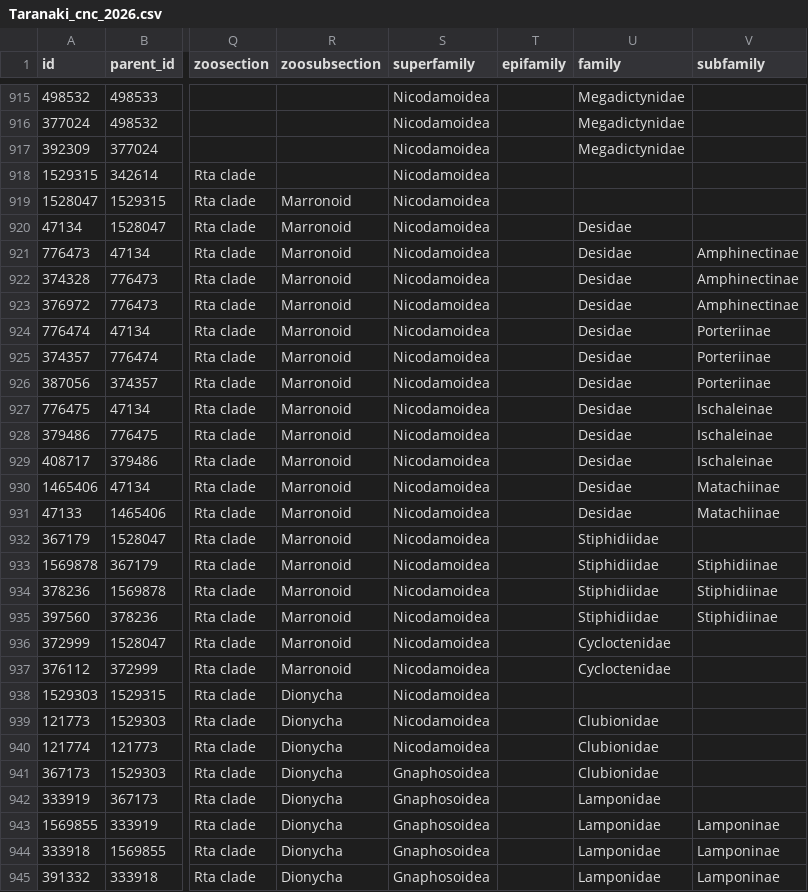
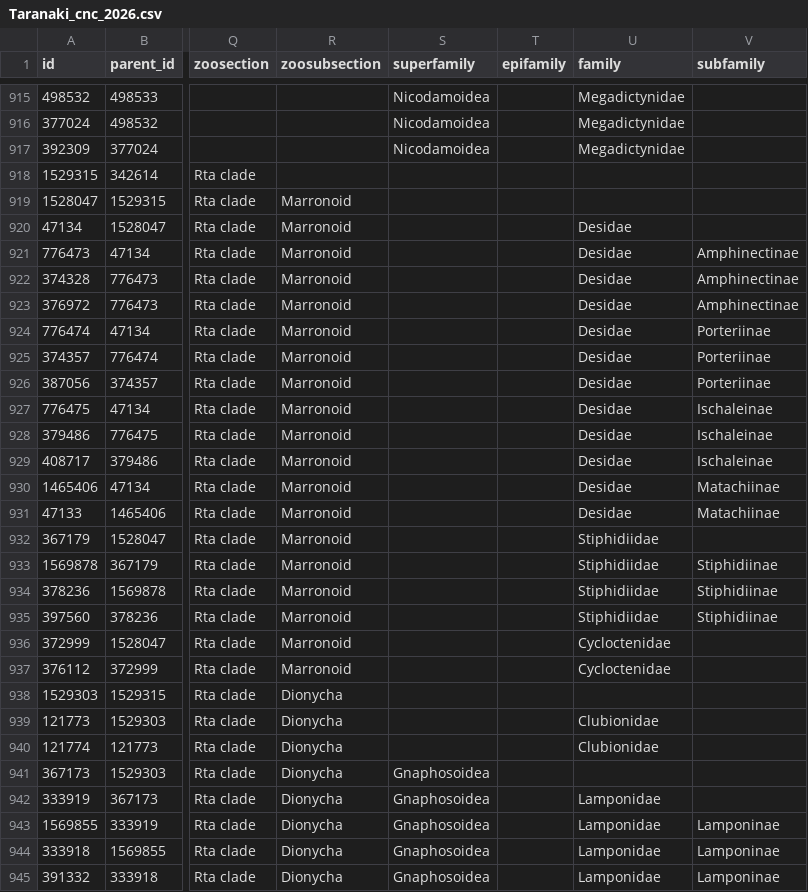
Before and after one commit to wykhuh/cnc_analysis, a CSV file: processed_data/Taranaki_cnc_2026.csv, drawn as a sheet; only a part is shown, gaps mark what is left out; the diff covers the shown part only; the diff names each change by its address in the sheet, - before the commit and + after, or states it on an @@ line.

Commit message:
fix how taxon ranks are handled by flattenTree

```diff
--- a/processed_data/Taranaki_cnc_2026.csv
+++ b/processed_data/Taranaki_cnc_2026.csv
-S918:S940 (superfamily): Nicodamoidea
+S918:S940 (superfamily): (empty)
-U941 (family): Clubionidae
+U941 (family): (empty)
```
Also changed, not shown: 64 edited cells elsewhere in this file, 5 other files.
